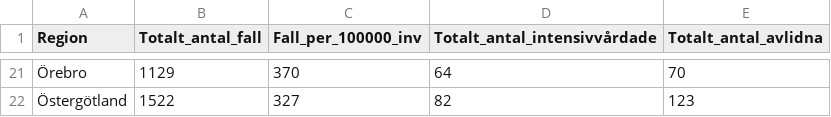
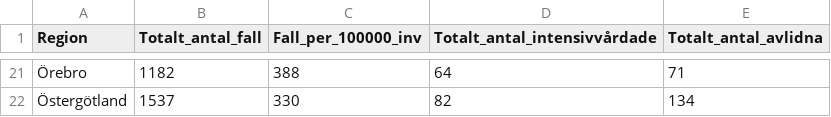
Before and after one commit to shortlisted/covid-19-sweden, a CSV file: region_totals.csv, drawn as a sheet; only a part is shown, gaps mark what is left out; the diff covers the shown part only; the diff names each change by its address in the sheet, - before the commit and + after, or states it on an @@ line.

```diff
--- a/region_totals.csv
+++ b/region_totals.csv
-B21 (Totalt_antal_fall): 1129
+B21 (Totalt_antal_fall): 1182
-C21 (Fall_per_100000_inv): 370
+C21 (Fall_per_100000_inv): 388
-E21 (Totalt_antal_avlidna): 70
+E21 (Totalt_antal_avlidna): 71
-B22 (Totalt_antal_fall): 1522
+B22 (Totalt_antal_fall): 1537
-C22 (Fall_per_100000_inv): 327
+C22 (Fall_per_100000_inv): 330
-E22 (Totalt_antal_avlidna): 123
+E22 (Totalt_antal_avlidna): 134
```
Also changed, not shown: 63 edited cells elsewhere in this file, ICU_by_date.csv, cases_by_date_and_region.csv, 3 other files.
